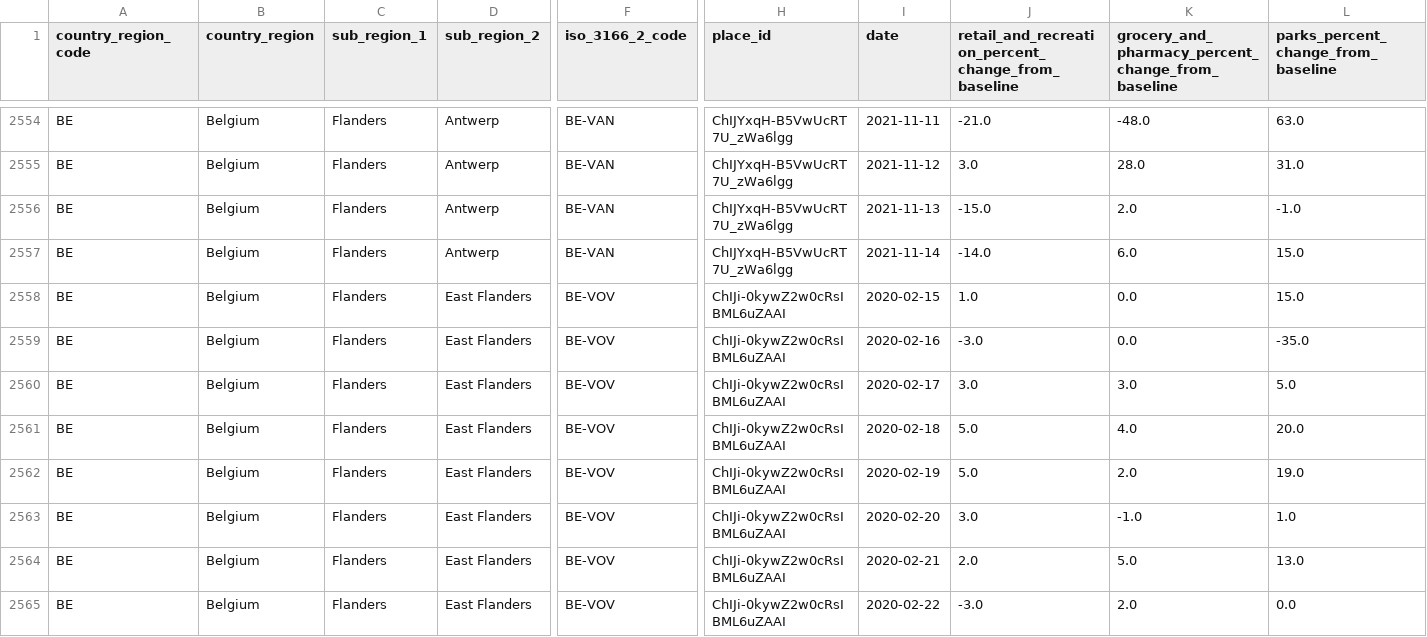
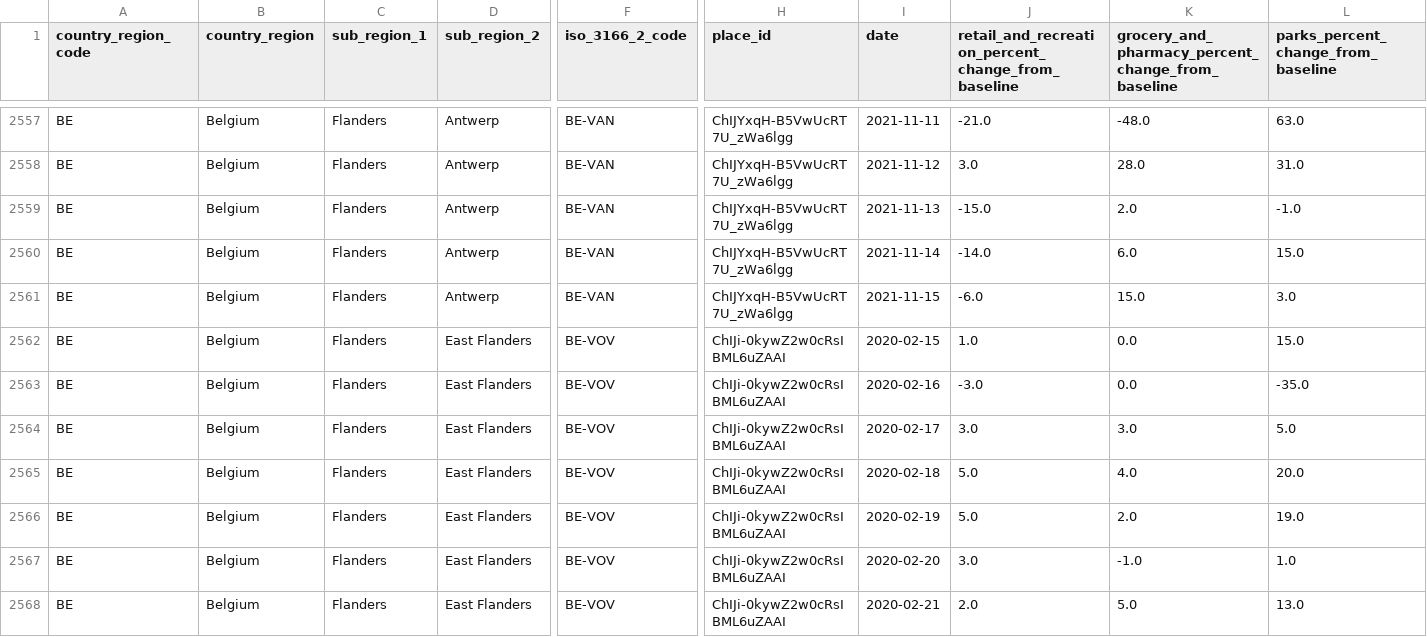
Before and after one commit to pschaus/covidbe-opendata, a CSV file: static/csv/google_mobility_report_be.csv, drawn as a sheet; only a part is shown, gaps mark what is left out; the shorter side is filled out with more unchanged rows; rows hold the shown columns only; the diff covers the shown part only; the diff names each change by its address in the sheet, - before the commit and + after, or states it on an @@ line.

```diff
--- a/static/csv/google_mobility_report_be.csv
+++ b/static/csv/google_mobility_report_be.csv
+row 2561: BE | Belgium | Flanders | Antwerp | BE-VAN | ChIJYxqH-B5VwUcRT7U_zWa6lgg | 2021-11-15 | -6.0 | 15.0 | 3.0
```
Also changed, not shown: 13 added rows elsewhere in this file, static/csv/be-covid-provinces-all.csv, static/csv/time_series_covid19_confirmed_global.csv, 21 other files.
